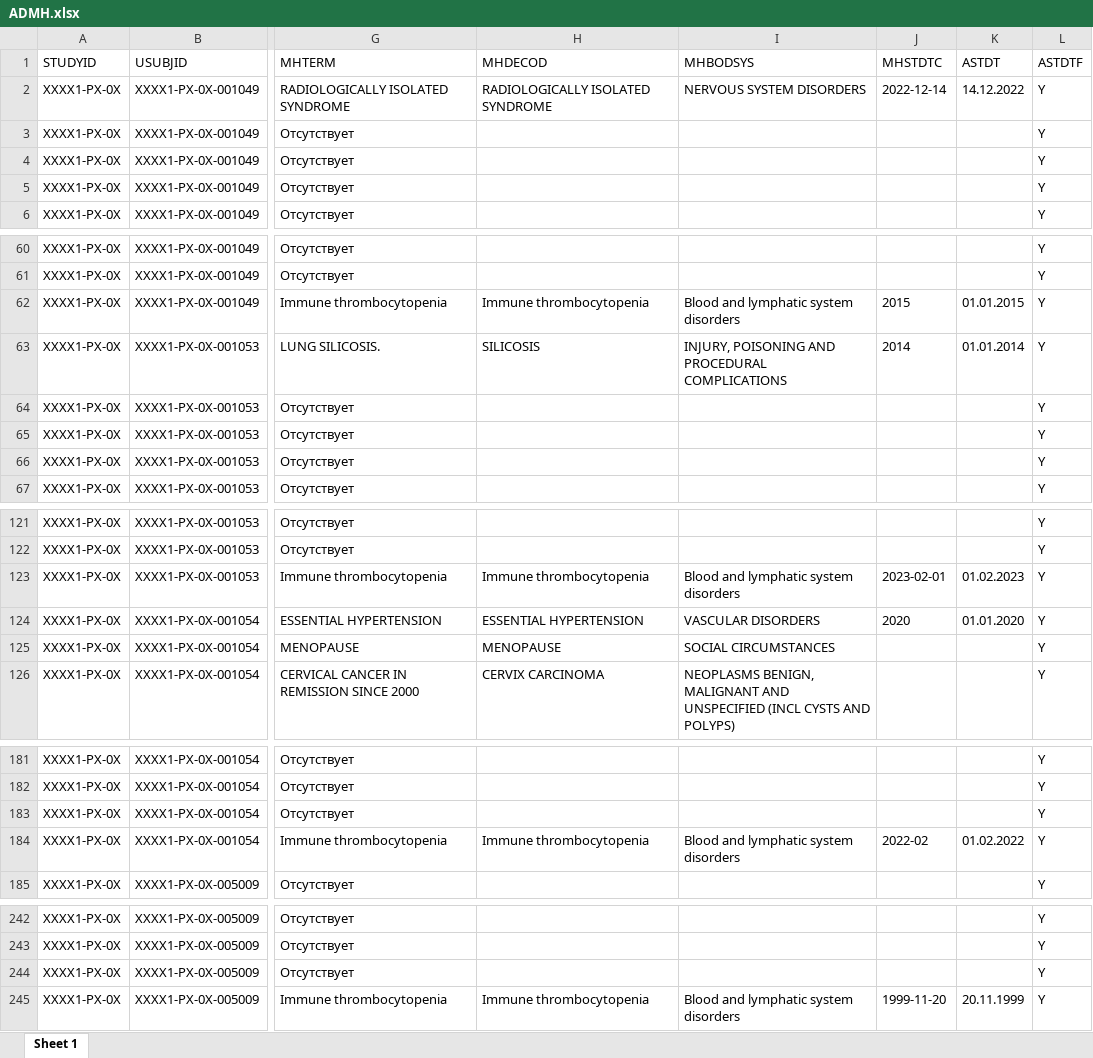
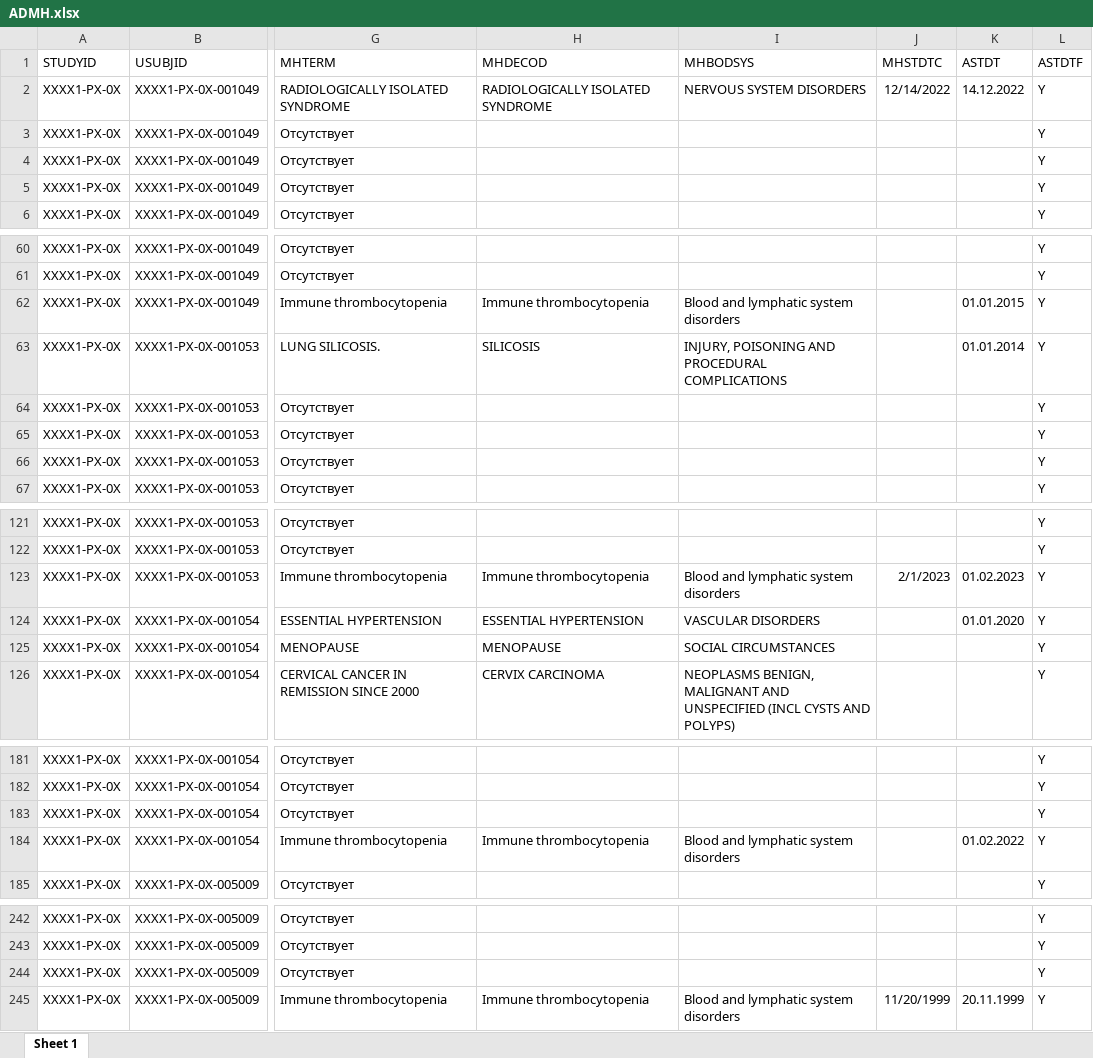
Before and after one commit to Arina104/BioStat_2024, an Excel workbook: GitHub_tasks/Управление данными/ADaM-like/ADMH.xlsx, sheet Sheet 1, drawn as a sheet; only a part is shown, gaps mark what is left out; values as stored, in another font and other column widths than the file's, no borders; the diff names each change by its address in the sheet, - before the commit and + after, or states it on an @@ line.

```diff
--- a/GitHub_tasks/Управление данными/ADaM-like/ADMH.xlsx (sheet Sheet 1)
+++ b/GitHub_tasks/Управление данными/ADaM-like/ADMH.xlsx (sheet Sheet 1)
-J2 (MHSTDTC): 2022-12-14
+J2 (MHSTDTC): 12/14/2022
-J62 (MHSTDTC): 2015
+J62 (MHSTDTC): (empty)
-J63 (MHSTDTC): 2014
+J63 (MHSTDTC): (empty)
-J123 (MHSTDTC): 2023-02-01
+J123 (MHSTDTC): 2/1/2023
-J124 (MHSTDTC): 2020
+J124 (MHSTDTC): (empty)
-J184 (MHSTDTC): 2022-02
+J184 (MHSTDTC): (empty)
-J245 (MHSTDTC): 1999-11-20
+J245 (MHSTDTC): 11/20/1999
```
Also changed, not shown: 1 other file.
